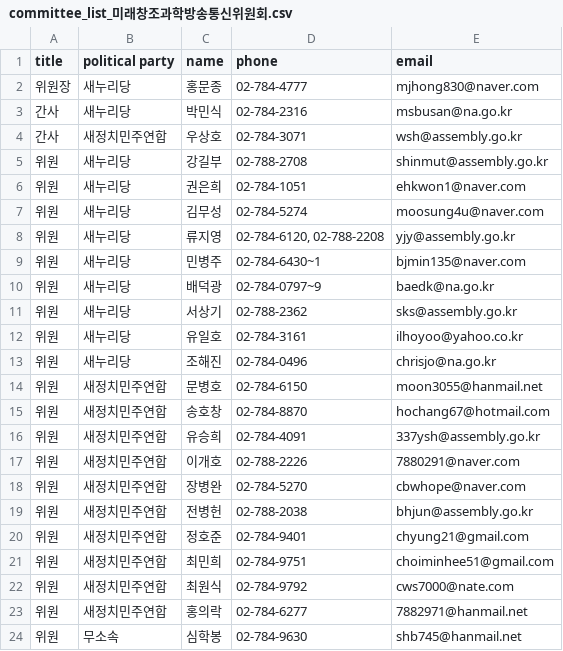
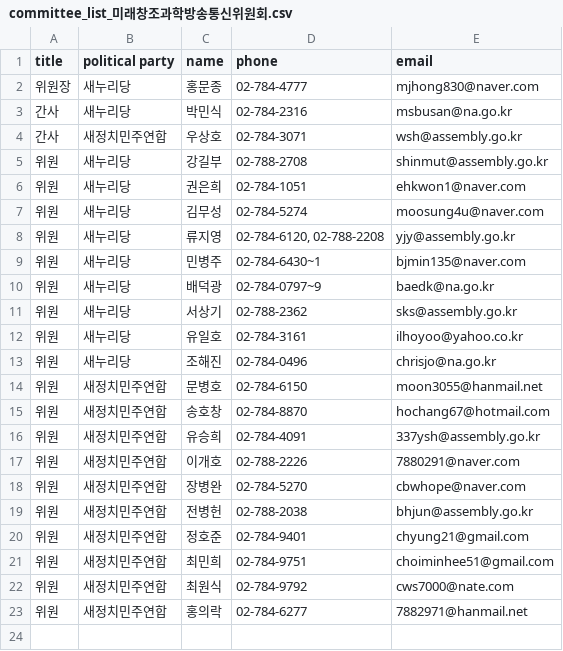
Before and after one commit to teampopong/data-assembly, a CSV file: committees/committee_list_미래창조과학방송통신위원회.csv, drawn as a sheet.

```diff
--- a/committees/committee_list_미래창조과학방송통신위원회.csv
+++ b/committees/committee_list_미래창조과학방송통신위원회.csv
@@ -23,2 +23 @@
 "위원","새정치민주연합","홍의락","02-784-6277","7882971@hanmail.net"
-"위원","무소속","심학봉","02-784-9630","shb745@hanmail.net"
```
Also changed, not shown: assembly.csv, 1 other file.
